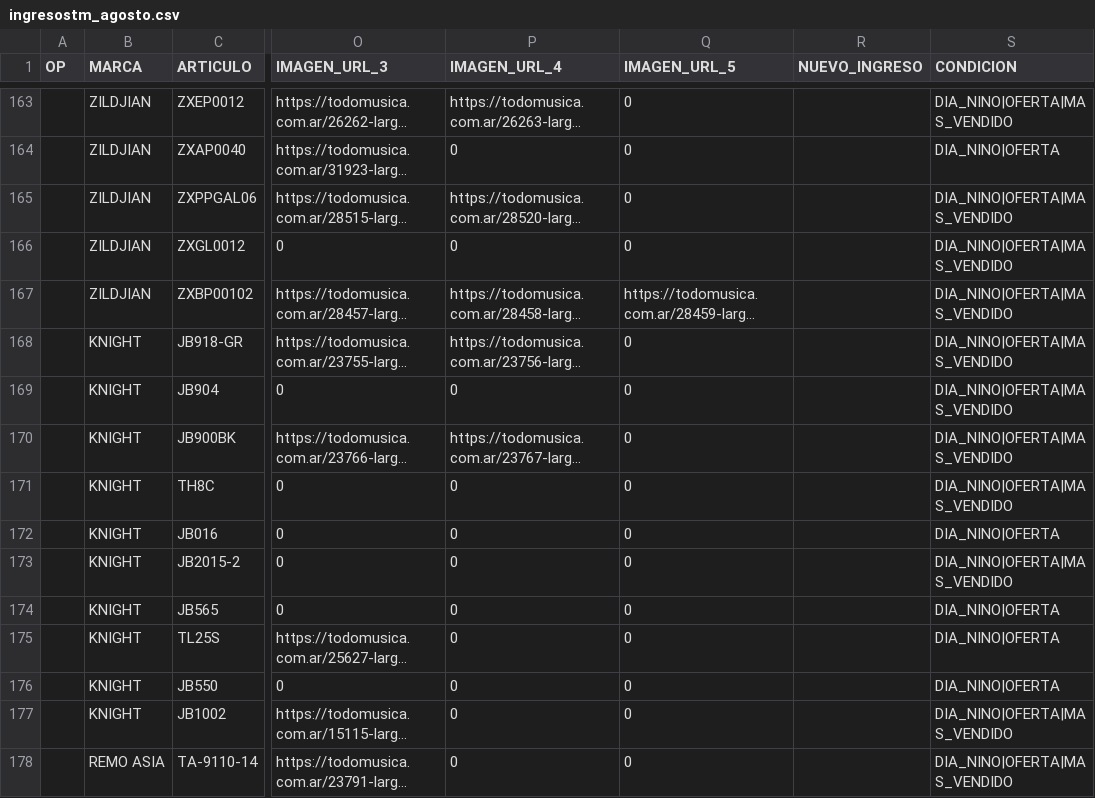
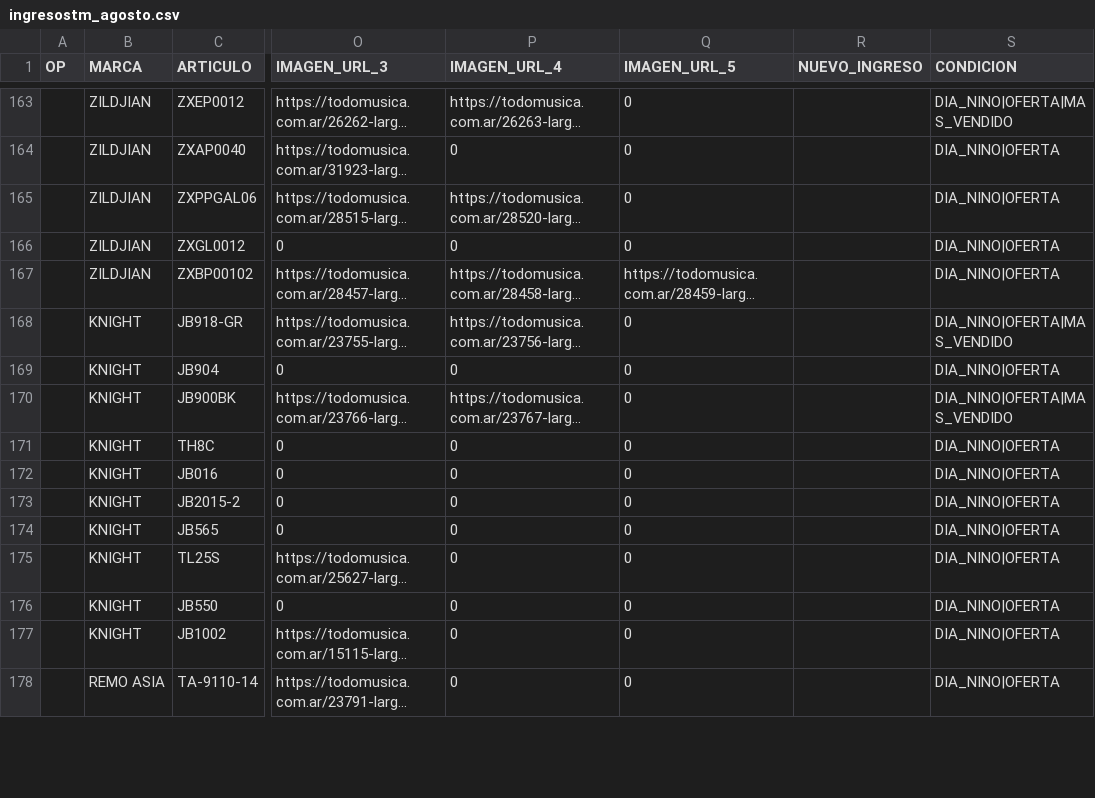
Before and after one commit to JConstenla12/tm-ingresos-novedades, a CSV file: ingresostm_agosto.csv, drawn as a sheet; only a part is shown, gaps mark what is left out; long unchanged cells end in …; the diff covers the shown part only; the diff names each change by its address in the sheet, - before the commit and + after, or states it on an @@ line.

Commit message:
Add files via upload

```diff
--- a/ingresostm_agosto.csv
+++ b/ingresostm_agosto.csv
-S165:S167 (CONDICION): DIA_NINO|OFERTA|MAS_VENDIDO
+S165:S167 (CONDICION): DIA_NINO|OFERTA
-S169 (CONDICION): DIA_NINO|OFERTA|MAS_VENDIDO
+S169 (CONDICION): DIA_NINO|OFERTA
-S171 (CONDICION): DIA_NINO|OFERTA|MAS_VENDIDO
+S171 (CONDICION): DIA_NINO|OFERTA
-S173 (CONDICION): DIA_NINO|OFERTA|MAS_VENDIDO
+S173 (CONDICION): DIA_NINO|OFERTA
-S177:S178 (CONDICION): DIA_NINO|OFERTA|MAS_VENDIDO
+S177:S178 (CONDICION): DIA_NINO|OFERTA
```
Also changed, not shown: 57 edited cells elsewhere in this file.
